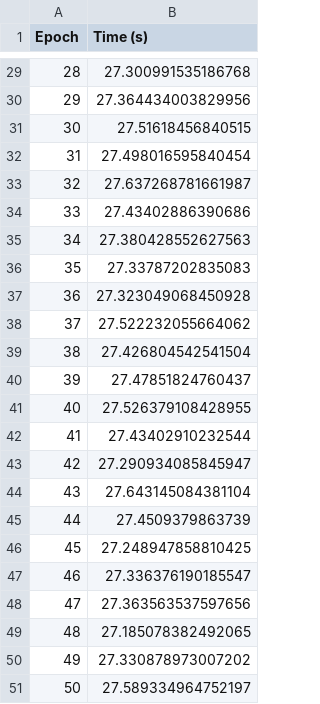
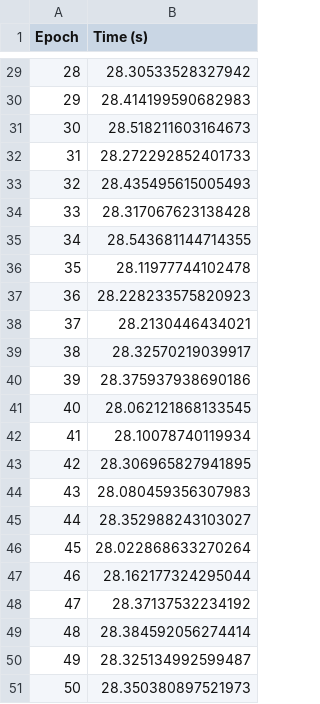
Before and after one commit to jcabrero/intel_ngraph_he, a CSV file: models/quickdraw/apple/models/v2_chebyshev_tanh/times.csv, drawn as a sheet; only a part is shown, gaps mark what is left out; the diff covers the shown part only.

```diff
--- a/models/quickdraw/apple/models/v2_chebyshev_tanh/times.csv
+++ b/models/quickdraw/apple/models/v2_chebyshev_tanh/times.csv
@@ -29,23 +29,23 @@ Epoch,Time (s)
-28,27.300991535186768
-29,27.364434003829956
-30,27.51618456840515
-31,27.498016595840454
-32,27.637268781661987
-33,27.43402886390686
-34,27.380428552627563
-35,27.33787202835083
-36,27.323049068450928
-37,27.522232055664062
-38,27.426804542541504
-39,27.47851824760437
-40,27.526379108428955
-41,27.43402910232544
-42,27.290934085845947
-43,27.643145084381104
-44,27.4509379863739
-45,27.248947858810425
-46,27.336376190185547
-47,27.363563537597656
-48,27.185078382492065
-49,27.330878973007202
-50,27.589334964752197
+28,28.30533528327942
+29,28.414199590682983
+30,28.518211603164673
+31,28.272292852401733
+32,28.435495615005493
+33,28.317067623138428
+34,28.543681144714355
+35,28.11977744102478
+36,28.228233575820923
+37,28.2130446434021
+38,28.32570219039917
+39,28.375937938690186
+40,28.062121868133545
+41,28.10078740119934
+42,28.306965827941895
+43,28.080459356307983
+44,28.352988243103027
+45,28.022868633270264
+46,28.162177324295044
+47,28.37137532234192
+48,28.384592056274414
+49,28.325134992599487
+50,28.350380897521973
```
Also changed, not shown: 27 edited cells elsewhere in this file, 22 other files.
